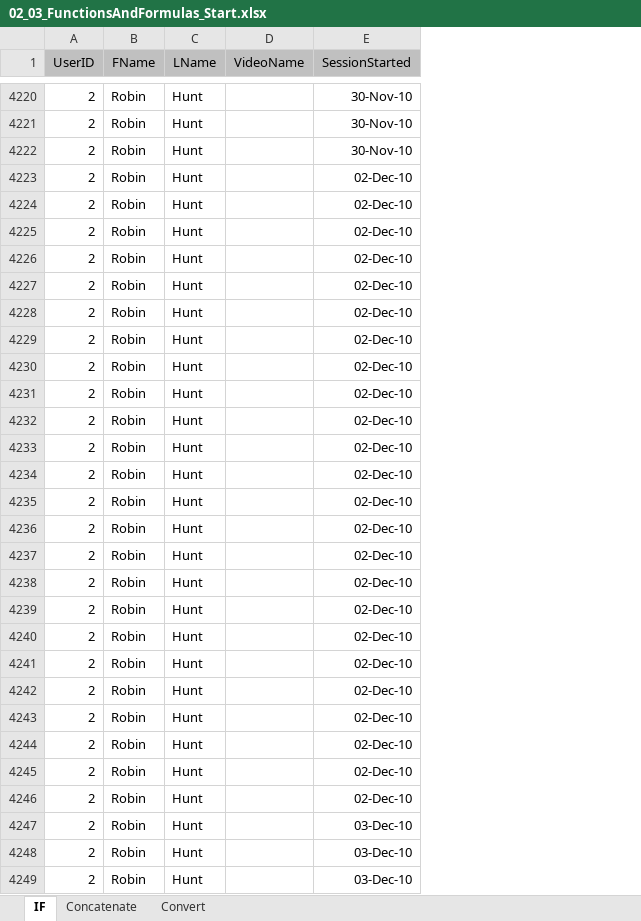
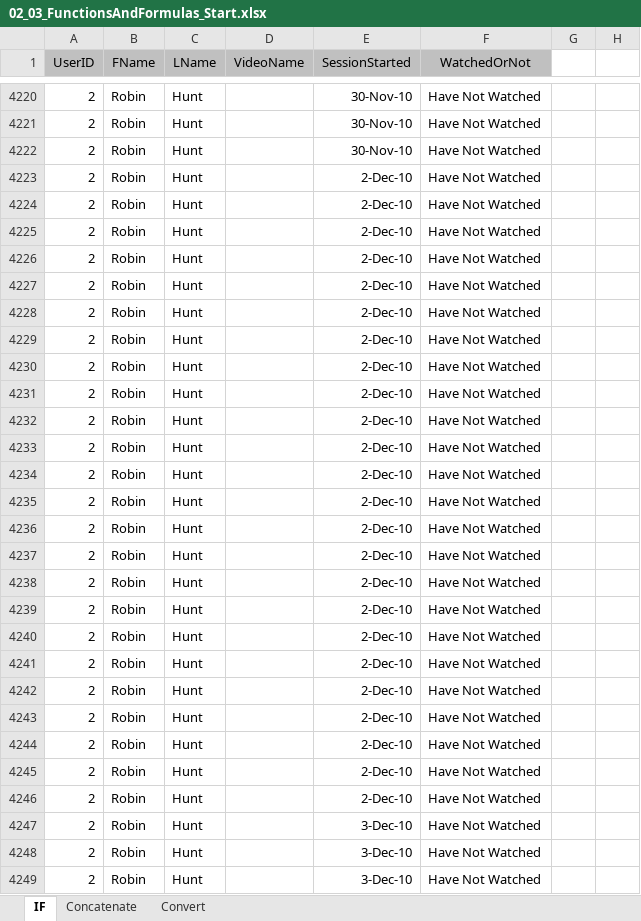
Before and after one commit to TrungNhanNguyenHuu/DataAnalytics01, an Excel workbook: Ex_Files_Learning_Data_Analytics_EE/Ex_Files_Learning_Data_Analytics_EE/Exercise Files/Ch02/02_03/02_03_FunctionsAndFormulas_Start.xlsx, sheet IF, drawn as a sheet; only a part is shown, gaps mark what is left out; values as stored, in another font and other column widths than the file's, no borders; the diff covers the shown part only; the diff names each change by its address in the sheet, - before the commit and + after, or states it on an @@ line.

Commit message:
practice file 02_03_FunctionsAndFormulas_Start.xlsx

```diff
--- a/Ex_Files_Learning_Data_Analytics_EE/Ex_Files_Learning_Data_Analytics_EE/Exercise Files/Ch02/02_03/02_03_FunctionsAndFormulas_Start.xlsx (sheet IF)
+++ b/Ex_Files_Learning_Data_Analytics_EE/Ex_Files_Learning_Data_Analytics_EE/Exercise Files/Ch02/02_03/02_03_FunctionsAndFormulas_Start.xlsx (sheet IF)
+column F (WatchedOrNot), rows 4220-4249: all Have Not Watched
+column G, empty
+column H, empty
-E4223:E4246 (SessionStarted): 02-Dec-10
+E4223:E4246 (SessionStarted): 2-Dec-10
-E4247:E4249 (SessionStarted): 03-Dec-10
+E4247:E4249 (SessionStarted): 3-Dec-10
```
Also changed, not shown: 830 edited cells elsewhere in this sheet, sheet Convert, sheet Concatenate.
